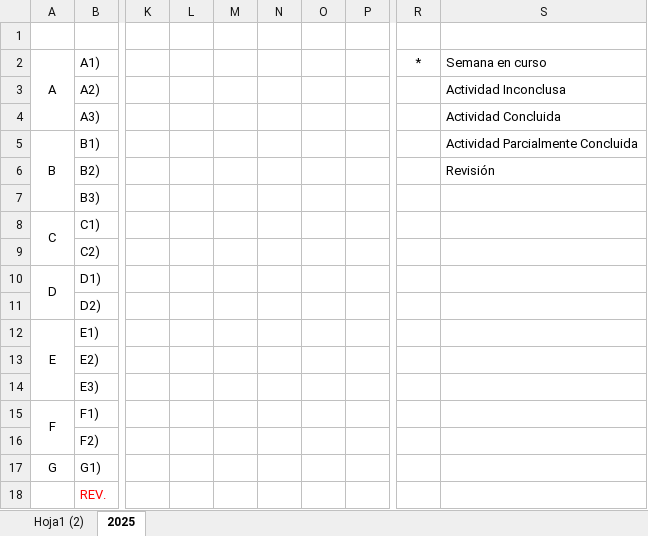
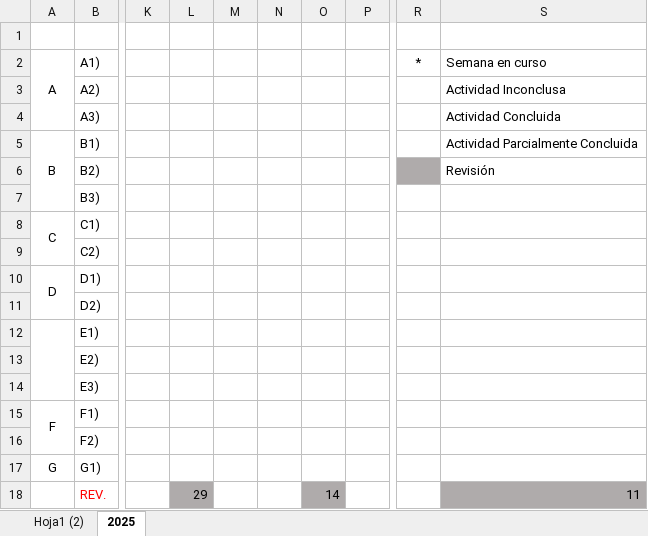
Before and after one commit to vasquezmichel09/CongresodeBachilleres, an Excel workbook: GRAFICA DE GANTT.xlsx, sheet 2025, drawn as a sheet; only a part is shown, gaps mark what is left out; values as stored, in another font and other column widths than the file's, no borders; charts and pictures not drawn; the diff names each change by its address in the sheet, - before the commit and + after, or states it on an @@ line.

Commit message:
grafica de gant

```diff
--- a/GRAFICA DE GANTT.xlsx (sheet 2025)
+++ b/GRAFICA DE GANTT.xlsx (sheet 2025)
-R6 fill: none
+R6 fill: #AFABAB
-A12: E
+A12: (empty)
-L18: (empty)
+L18: 29
-L18 fill: none
+L18 fill: #AFABAB
-O18: (empty)
+O18: 14
-O18 fill: none
+O18 fill: #AFABAB
-S18: (empty)
+S18: 11
-S18 fill: none
+S18 fill: #AFABAB
```
Also changed, not shown: charts or pictures.
